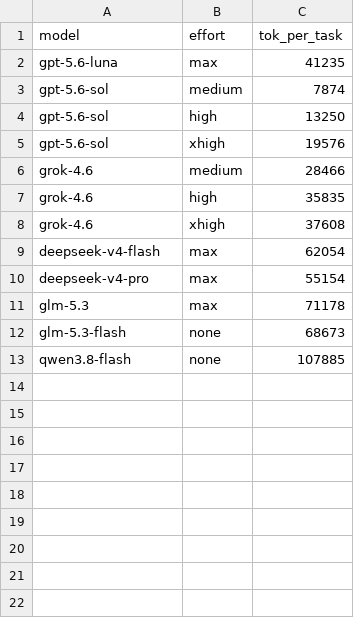
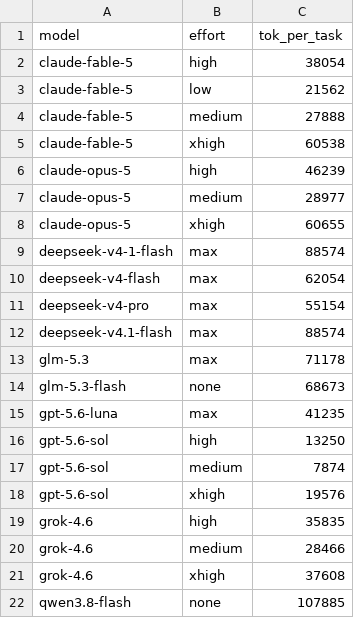
Before and after one commit to xthezealot/ai-work-per-dollar-index, a CSV file: data/aa_tok_per_task.csv, drawn as a sheet.

Commit message:
Add DeepSeek V4.1 Flash (max) and project-local aa-exact-score skill
- pricing_extra: exact AA score 39.545442472527 for v4.1 flash on
  OpenCode Go and Command Code GOAT (extracted from AA page payloads)
- aa_tok_per_task: deepseek-v4-1-flash max = 88574
- .agents/skills/aa-exact-score: project skill that extracts full-precision
  AA intelligence scores and tokens-per-task from artificialanalysis.ai

```diff
--- a/data/aa_tok_per_task.csv
+++ b/data/aa_tok_per_task.csv
@@ -1,13 +1,22 @@
 model,effort,tok_per_task
-gpt-5.6-luna,max,41235
-gpt-5.6-sol,medium,7874
-gpt-5.6-sol,high,13250
-gpt-5.6-sol,xhigh,19576
-grok-4.6,medium,28466
-grok-4.6,high,35835
-grok-4.6,xhigh,37608
+claude-fable-5,high,38054
+claude-fable-5,low,21562
+claude-fable-5,medium,27888
+claude-fable-5,xhigh,60538
+claude-opus-5,high,46239
+claude-opus-5,medium,28977
+claude-opus-5,xhigh,60655
+deepseek-v4-1-flash,max,88574
 deepseek-v4-flash,max,62054
 deepseek-v4-pro,max,55154
+deepseek-v4.1-flash,max,88574
 glm-5.3,max,71178
 glm-5.3-flash,none,68673
+gpt-5.6-luna,max,41235
+gpt-5.6-sol,high,13250
+gpt-5.6-sol,medium,7874
+gpt-5.6-sol,xhigh,19576
+grok-4.6,high,35835
+grok-4.6,medium,28466
+grok-4.6,xhigh,37608
 qwen3.8-flash,none,107885
```
Also changed, not shown: data/pricing_extra.csv, data/pricing_gen.csv, 4 other files.
